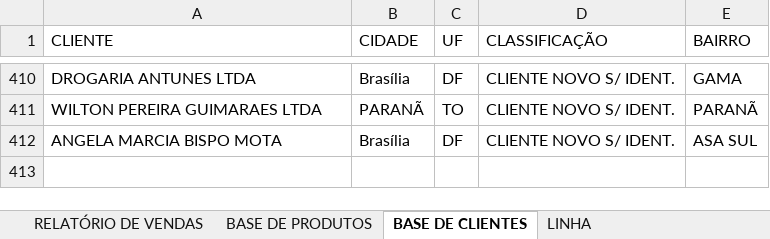
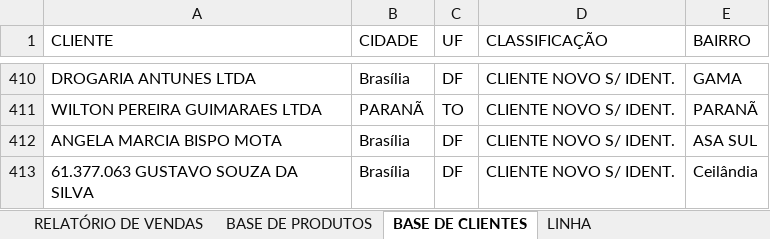
Before and after one commit to samfc-netizen/comercialautobras, an Excel workbook: base.xlsx, sheet BASE DE CLIENTES, drawn as a sheet; only a part is shown, gaps mark what is left out; values as stored, in another font and other column widths than the file's, no borders; the diff names each change by its address in the sheet, - before the commit and + after, or states it on an @@ line.

```diff
--- a/base.xlsx (sheet BASE DE CLIENTES)
+++ b/base.xlsx (sheet BASE DE CLIENTES)
+row 413: 61.377.063 GUSTAVO SOUZA DA SILVA | Brasília | DF | CLIENTE NOVO S/ IDENT. | Ceilândia
```
Also changed, not shown: sheet RELATÓRIO DE VENDAS, sheet BASE DE PRODUTOS.
